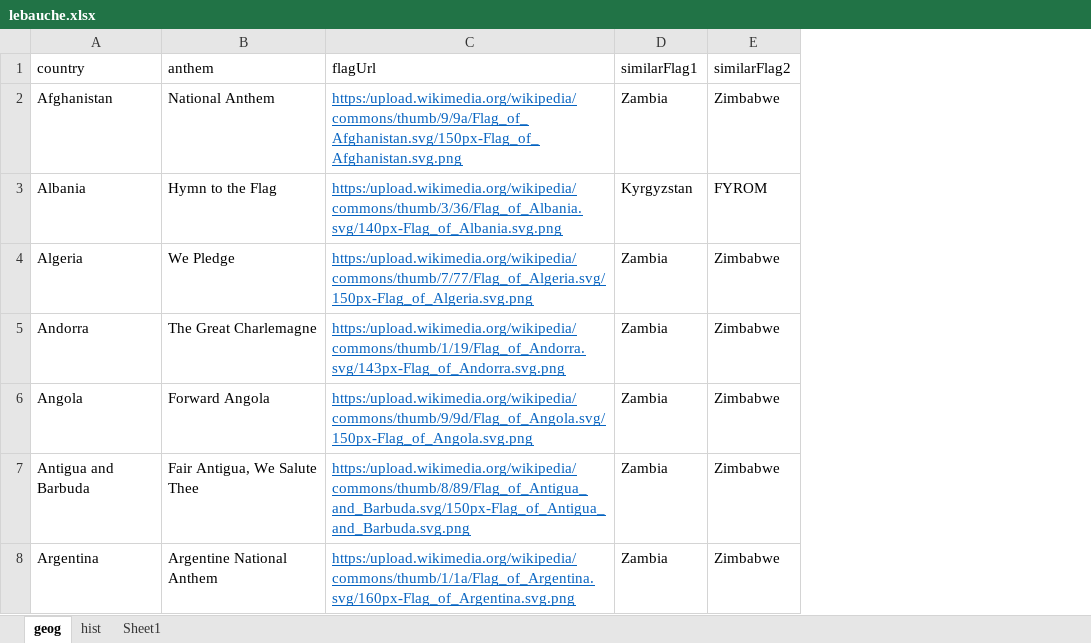
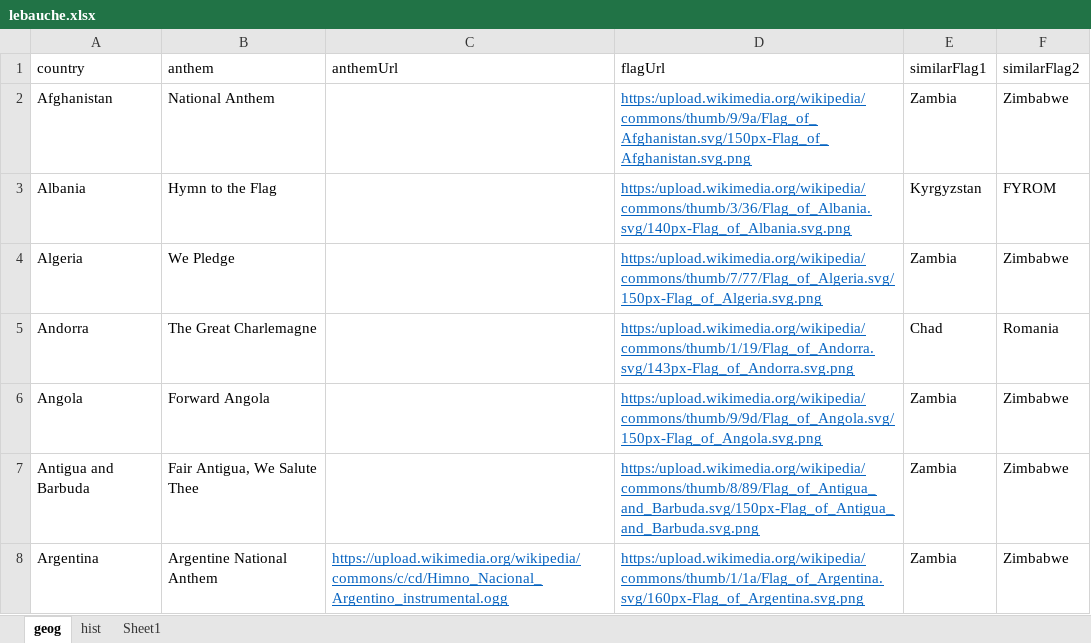
Before and after one commit to AlexanderPoone/tempusespatium, an Excel workbook: sql/lebauche.xlsx, sheet geog, drawn as a sheet; only a part is shown; values as stored, in another font and other column widths than the file's, no borders; addresses are those after the commit; the diff covers the shown part only; the diff names each change by its address in the sheet, - before the commit and + after, or states it on an @@ line.

```diff
--- a/sql/lebauche.xlsx (sheet geog)
+++ b/sql/lebauche.xlsx (sheet geog)
+column C (anthemUrl), row 8: https://upload.wikimedia.org/wikipedia/commons/c/cd/Himno_Nacional_Argentino_instrumental.ogg
-E5 (similarFlag1): Zambia
+E5 (similarFlag1): Chad
-F5 (similarFlag2): Zimbabwe
+F5 (similarFlag2): Romania
```
Also changed, not shown: 1 added row and 32 edited cells elsewhere in this sheet, 13 other files.
